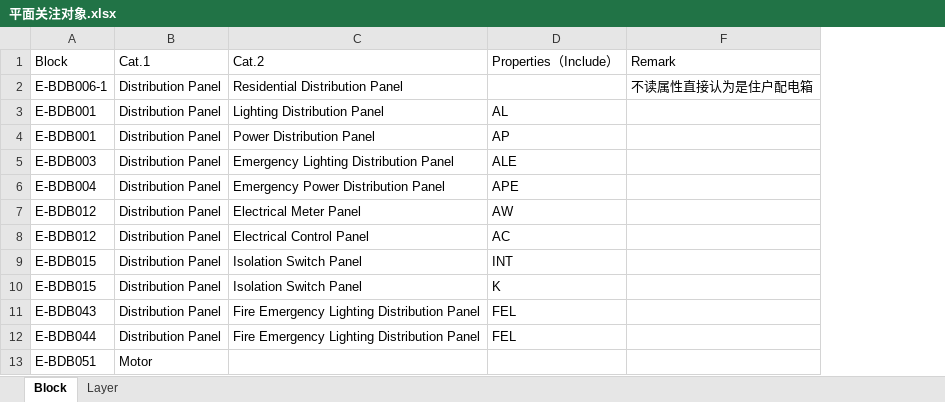
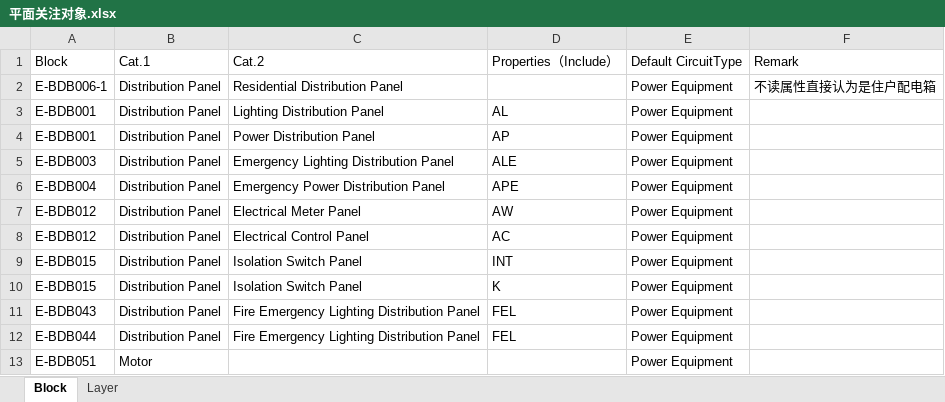
Before and after one commit to SBESIRC/ThMEPEngine, an Excel workbook: AutoLoader/Contents/Support/平面关注对象.xlsx, sheet Block, drawn as a sheet; only a part is shown; values as stored, in another font and other column widths than the file's, no borders; the diff names each change by its address in the sheet, - before the commit and + after, or states it on an @@ line.

```diff
--- a/AutoLoader/Contents/Support/平面关注对象.xlsx (sheet Block)
+++ b/AutoLoader/Contents/Support/平面关注对象.xlsx (sheet Block)
@@ column E unhidden, rows 1-13: Default CircuitType | Power Equipment | Power Equipment | Power Equipment | Power Equipment | Power Equipment | Power Equipment | Power Equipment | Power Equipment | Power Equipment | Power Equipment | Power Equipment | Power Equipment @@
```
Also changed, not shown: hidden cells, 20 other files.
